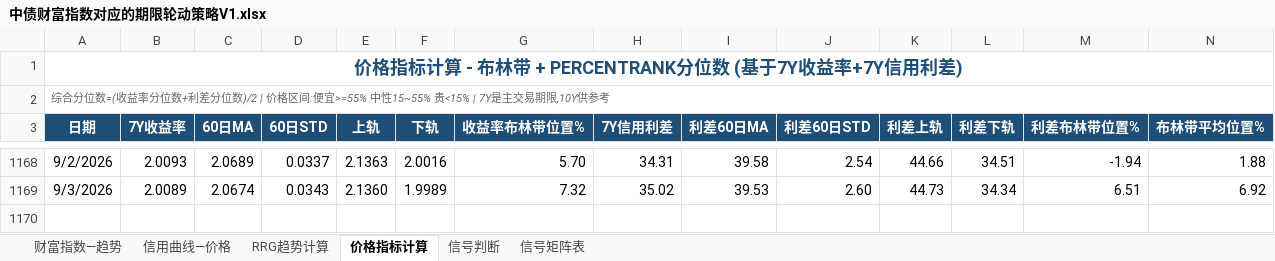
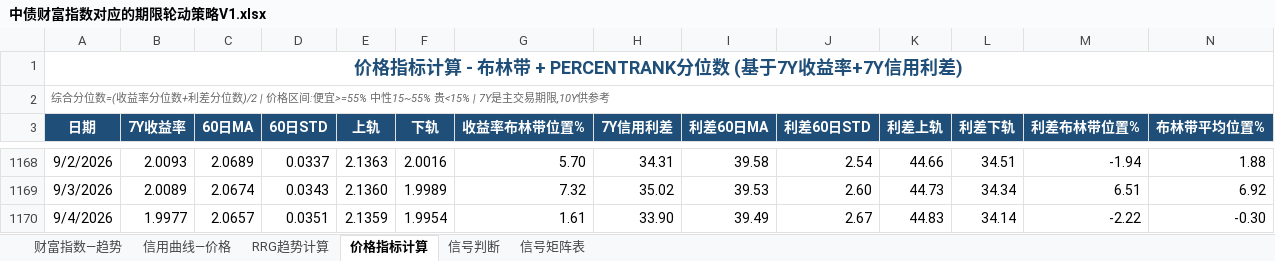
Before and after one commit to qwerfhnbdfs-cloud/chang-credit-strategy, an Excel workbook: 中债财富指数对应的期限轮动策略V1.xlsx, sheet 价格指标计算, drawn as a sheet; only a part is shown, gaps mark what is left out; values as stored, in another font and other column widths than the file's, no borders; rows hold the shown columns only; the diff names each change by its address in the sheet, - before the commit and + after, or states it on an @@ line.

```diff
--- a/中债财富指数对应的期限轮动策略V1.xlsx (sheet 价格指标计算)
+++ b/中债财富指数对应的期限轮动策略V1.xlsx (sheet 价格指标计算)
+row 1170: 9/4/2026 | 1.9977 | 2.0657 | 0.0351 | 2.1359 | 1.9954 | 1.61 | 33.90 | 39.49 | 2.67 | 44.83 | 34.14 | -2.22 | -0.30
```
Also changed, not shown: sheet 财富指数—趋势, sheet 信用曲线—价格, sheet 信号判断, sheet RRG趋势计算.
